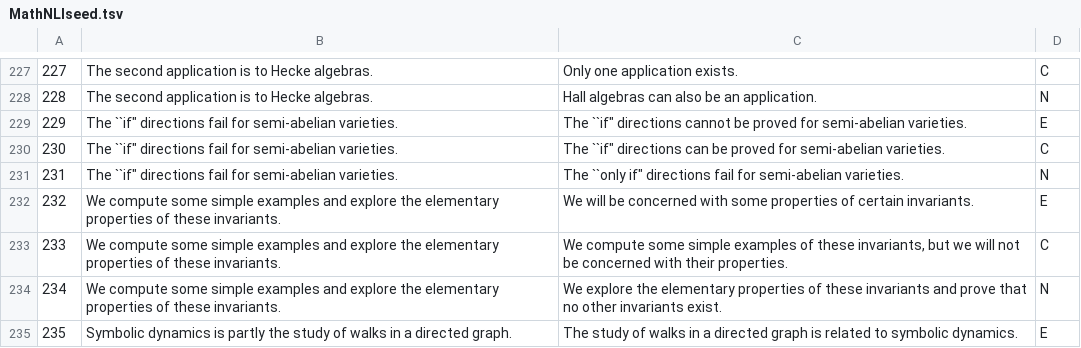
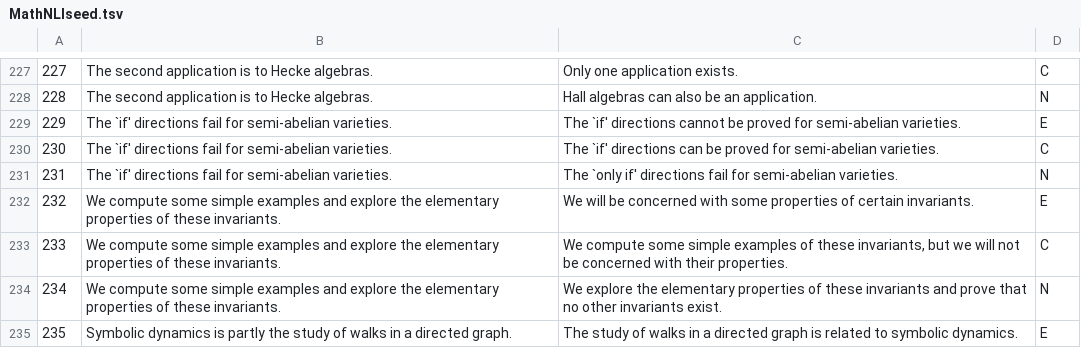
Before and after one commit to vcvpaiva/JuanWork, a TSV file: data/MathNLIseed.tsv, drawn as a sheet; only a part is shown, gaps mark what is left out.

Commit message:
Update MathNLIseed.tsv
quotation marks?

```diff
--- a/data/MathNLIseed.tsv
+++ b/data/MathNLIseed.tsv
@@ -228,5 +228,5 @@
 228	The second application is to Hecke algebras.	Hall algebras can also be an application.	N
-229	The ``if" directions fail for semi-abelian varieties.	The ``if" directions cannot be proved for semi-abelian varieties.	E
-230	The ``if" directions fail for semi-abelian varieties.	The ``if" directions can be proved for semi-abelian varieties.	C
-231	The ``if" directions fail for semi-abelian varieties.	The ``only if" directions fail for semi-abelian varieties.	N
+229	The `if' directions fail for semi-abelian varieties.	The `if' directions cannot be proved for semi-abelian varieties.	E
+230	The `if' directions fail for semi-abelian varieties.	The `if' directions can be proved for semi-abelian varieties.	C
+231	The `if' directions fail for semi-abelian varieties.	The `only if' directions fail for semi-abelian varieties.	N
 232	We compute some simple examples and explore the elementary properties of these invariants.	We will be concerned with some properties of certain invariants.	E
```
